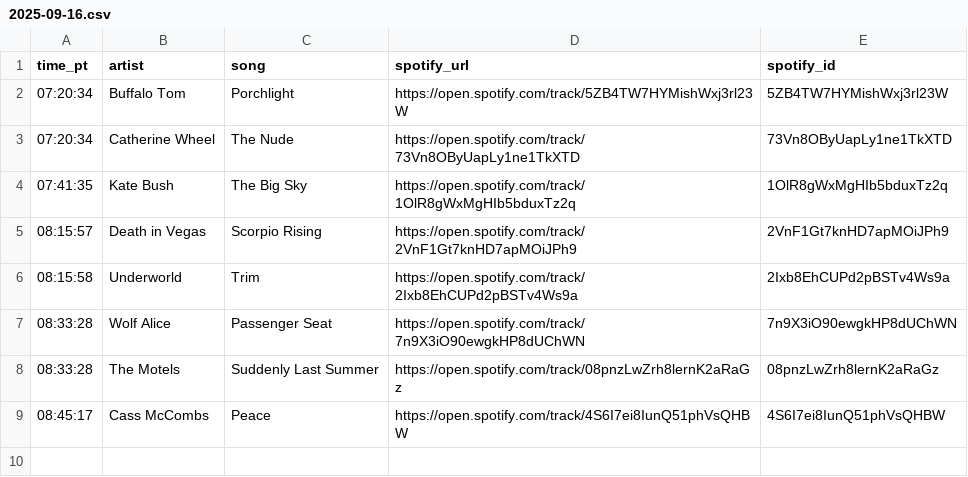
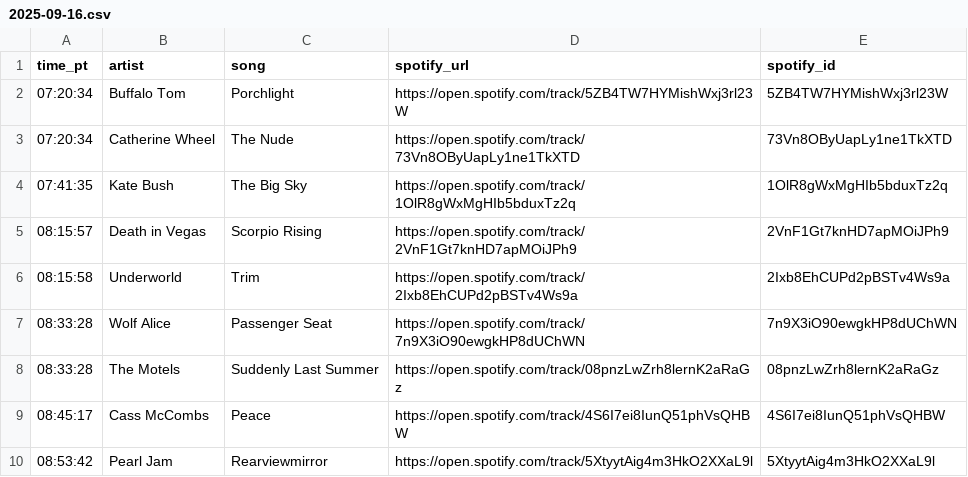
Before and after one commit to dsundt/kexp-john-playlist, a CSV file: data/daily/2025-09-16.csv, drawn as a sheet.

```diff
--- a/data/daily/2025-09-16.csv
+++ b/data/daily/2025-09-16.csv
@@ -9 +9,2 @@ time_pt,artist,song,spotify_url,spotify_id
 08:45:17,Cass McCombs,Peace,https://open.spotify.com/track/4S6I7ei8IunQ51phVsQHBW,4S6I7ei8IunQ51phVsQHBW
+08:53:42,Pearl Jam,Rearviewmirror,https://open.spotify.com/track/5XtyytAig4m3HkO2XXaL9l,5XtyytAig4m3HkO2XXaL9l
```
Also changed, not shown: 2 other files.
